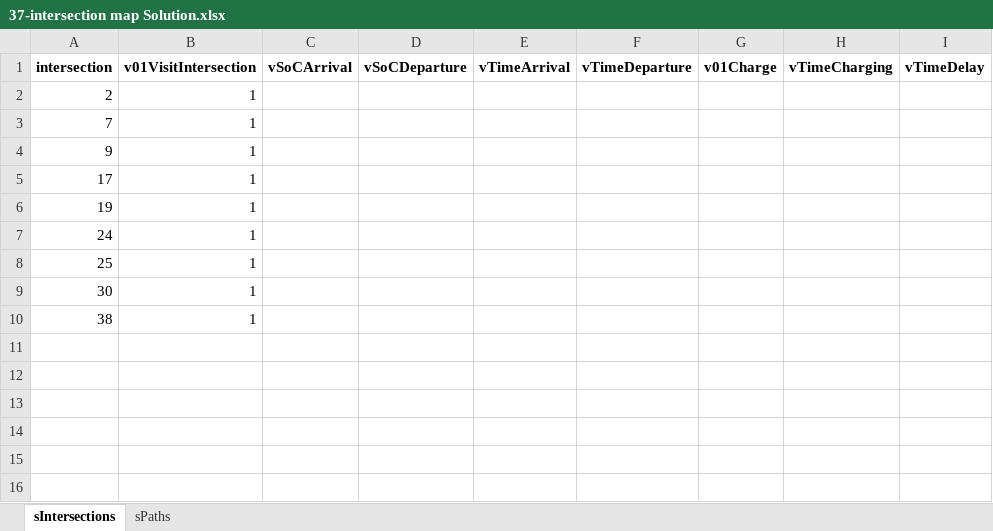
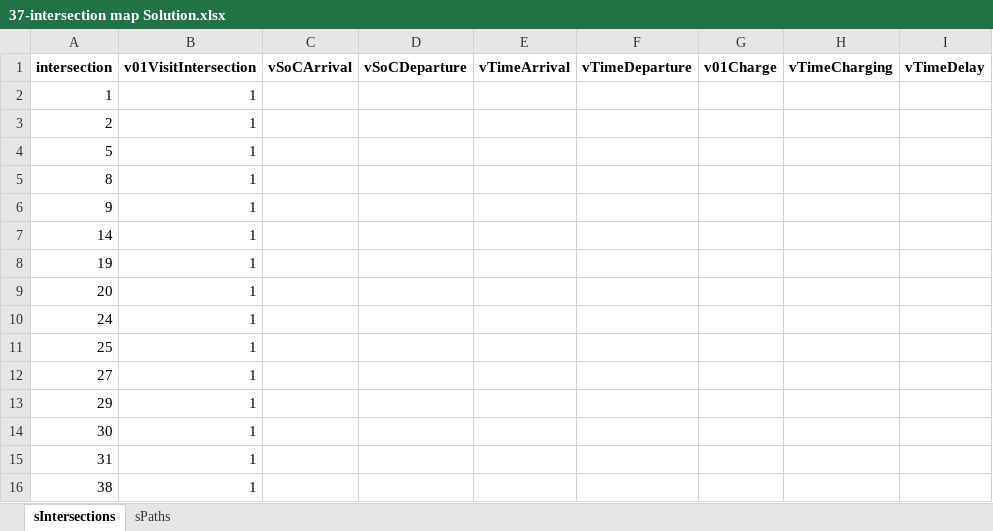
Before and after one commit to RodrigoCastroF/TFM-EV-Routing, an Excel workbook: data/37-intersection map Solution.xlsx, sheet sIntersections, drawn as a sheet; values as stored, in another font and other column widths than the file's, no borders; addresses are those after the commit; the diff names each change by its address in the sheet, - before the commit and + after, or states it on an @@ line.

```diff
--- a/data/37-intersection map Solution.xlsx (sheet sIntersections)
+++ b/data/37-intersection map Solution.xlsx (sheet sIntersections)
+row 2: 1 | 1
-A4 (intersection): 7
+A4 (intersection): 5
+row 5: 8 | 1
-A7 (intersection): 17
+A7 (intersection): 14
+row 9: 20 | 1
+row 12: 27 | 1
+row 13: 29 | 1
+row 15: 31 | 1
```
Also changed, not shown: sheet sPaths, 2 other files.
